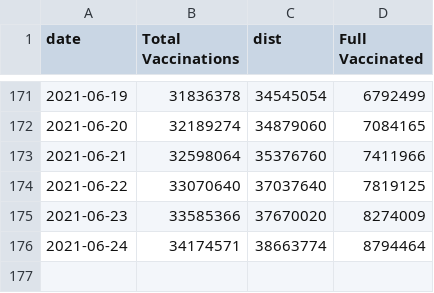
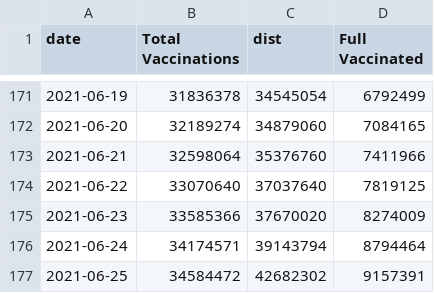
Before and after one commit to trevortombe/covidgraphs, a CSV file: Files/TimeSeries.csv, drawn as a sheet; only a part is shown, gaps mark what is left out.

```diff
--- a/Files/TimeSeries.csv
+++ b/Files/TimeSeries.csv
@@ -175,2 +175,3 @@
 2021-06-23,33585366,37670020,8274009
-2021-06-24,34174571,38663774,8794464
+2021-06-24,34174571,39143794,8794464
+2021-06-25,34584472,42682302,9157391
```
Also changed, not shown: Files/ProvTable.csv, Files/ageplot.csv, 9 other files.
